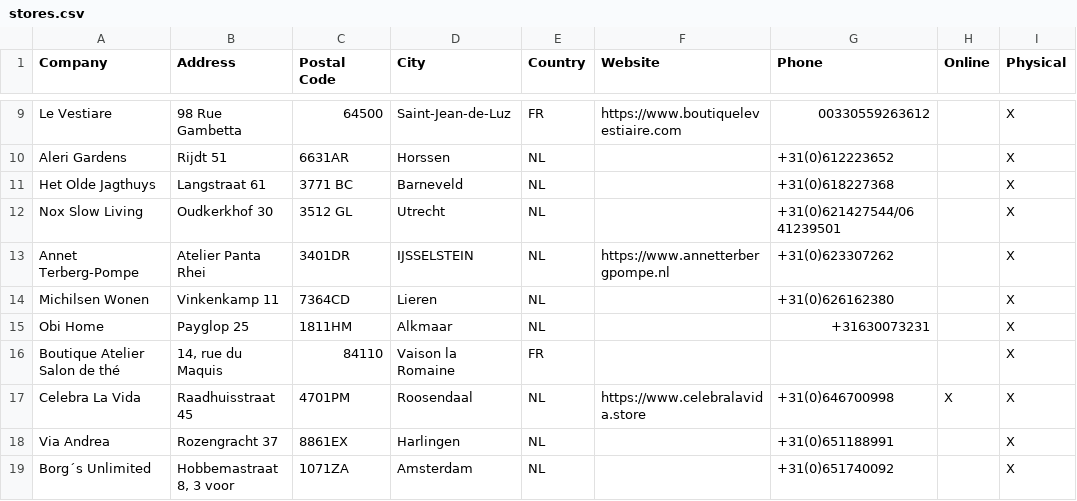
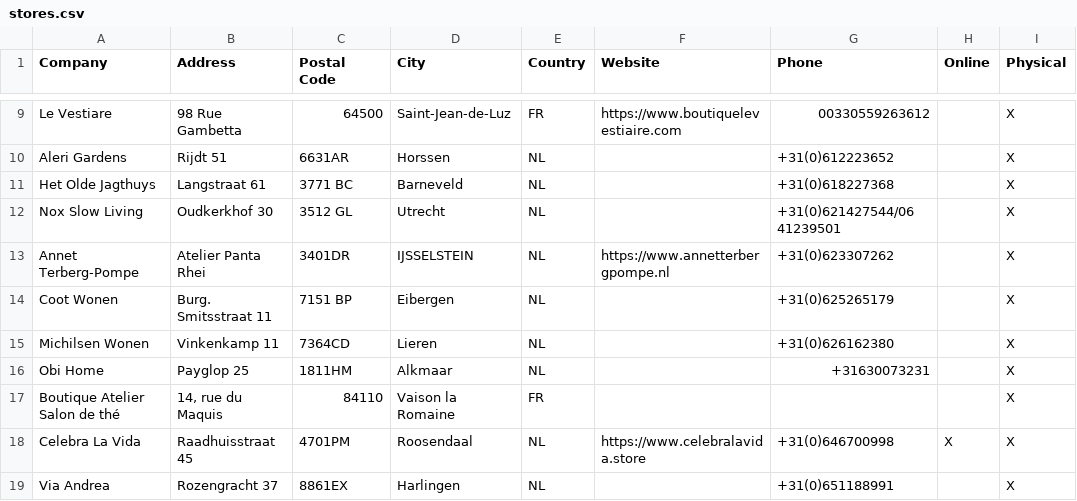
Before and after one commit to NicoBang/nordal-store-locator, a CSV file: stores.csv, drawn as a sheet; only a part is shown, gaps mark what is left out; the shorter side is filled out with more unchanged rows; the diff names each change by its address in the sheet, - before the commit and + after, or states it on an @@ line.

```diff
--- a/stores.csv
+++ b/stores.csv
+row 14: Coot Wonen | Burg. Smitsstraat 11 | 7151 BP | Eibergen | NL |  | +31(0)625265179 |  | X
```
Also changed, not shown: 2 other files.
